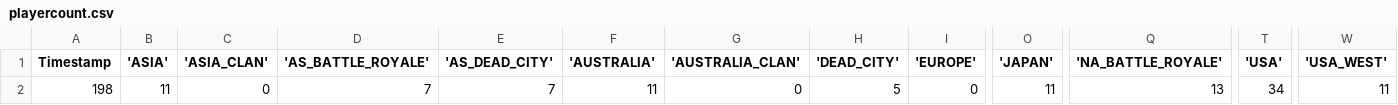
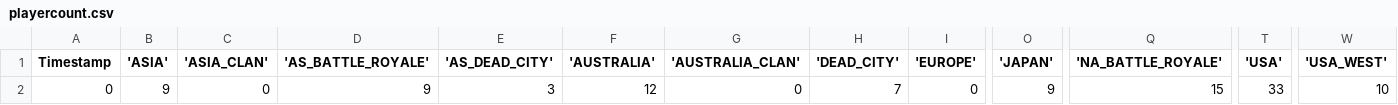
Before and after one commit to EpicEfeathers/wb, a CSV file: data/playercount.csv, drawn as a sheet; only a part is shown, gaps mark what is left out; the diff names each change by its address in the sheet, - before the commit and + after, or states it on an @@ line.

Commit message:
Updated timestamp

```diff
--- a/data/playercount.csv
+++ b/data/playercount.csv
-A2 (Timestamp): 198
+A2 (Timestamp): 0
-B2 ('ASIA'): 11
+B2 ('ASIA'): 9
-D2 ('AS_BATTLE_ROYALE'): 7
+D2 ('AS_BATTLE_ROYALE'): 9
-E2 ('AS_DEAD_CITY'): 7
+E2 ('AS_DEAD_CITY'): 3
-F2 ('AUSTRALIA'): 11
+F2 ('AUSTRALIA'): 12
-H2 ('DEAD_CITY'): 5
+H2 ('DEAD_CITY'): 7
-O2 ('JAPAN'): 11
+O2 ('JAPAN'): 9
-Q2 ('NA_BATTLE_ROYALE'): 13
+Q2 ('NA_BATTLE_ROYALE'): 15
-T2 ('USA'): 34
+T2 ('USA'): 33
-W2 ('USA_WEST'): 11
+W2 ('USA_WEST'): 10
```
Also changed, not shown: 1 other file.
